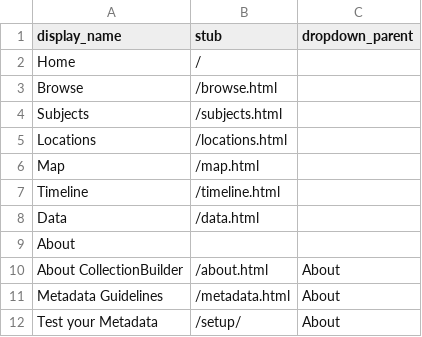
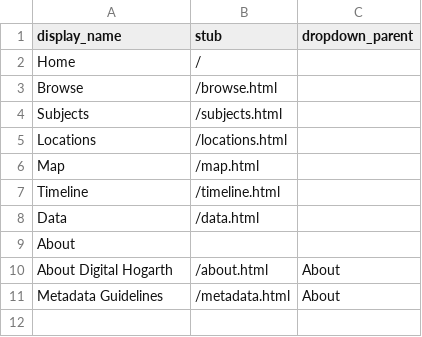
Before and after one commit to digitalhogarth/digitalhogarth.github.io, a CSV file: _data/config-nav.csv, drawn as a sheet.

```diff
--- a/_data/config-nav.csv
+++ b/_data/config-nav.csv
@@ -9,4 +9,3 @@ Data,/data.html
 About,,
-About CollectionBuilder,/about.html,About
+About Digital Hogarth,/about.html,About
 Metadata Guidelines,/metadata.html,About
-Test your Metadata,/setup/,About
```
Also changed, not shown: 1 other file.
